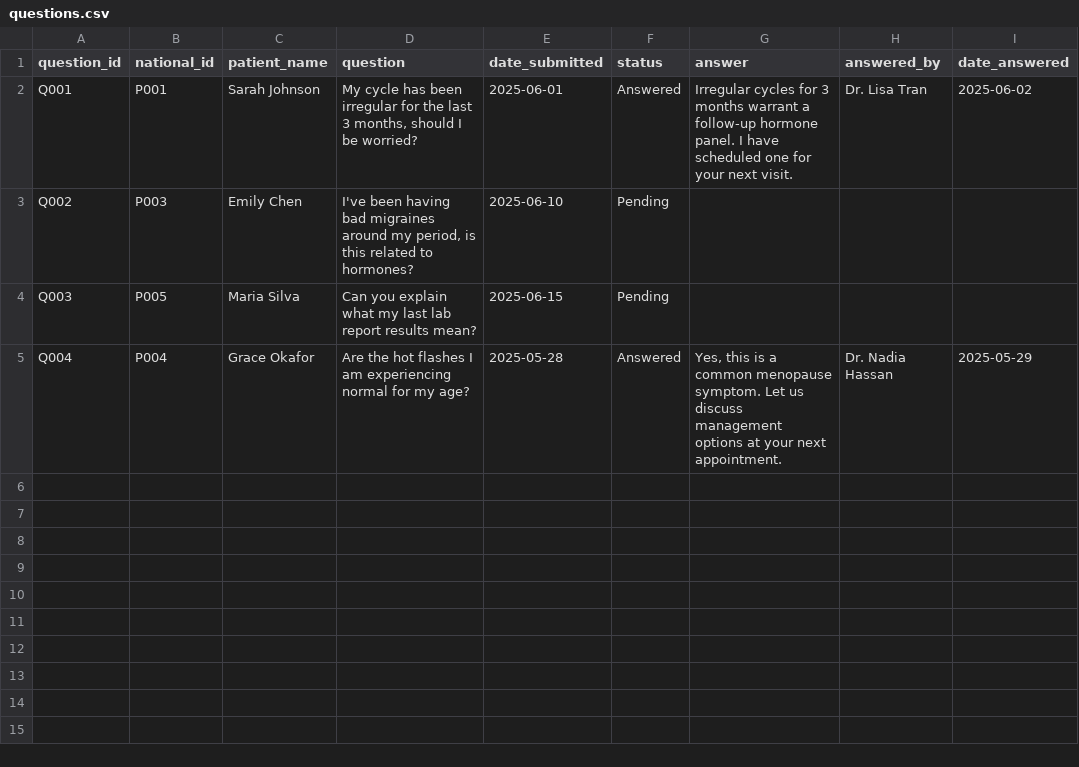
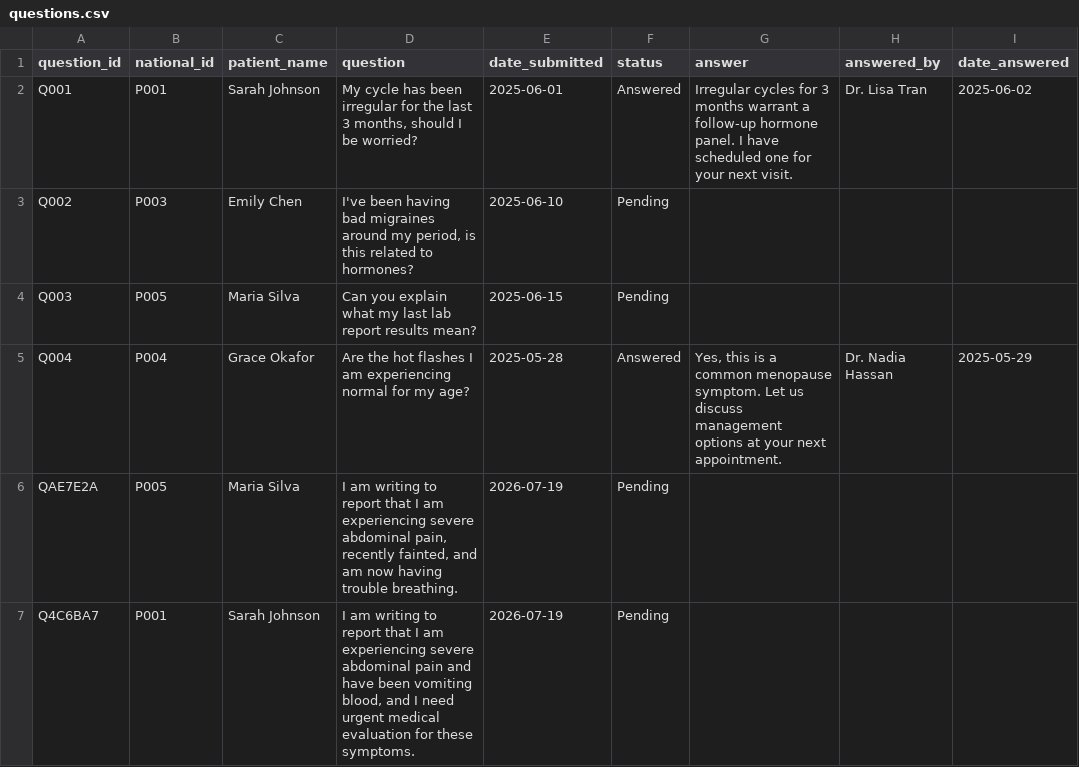
Before and after one commit to AbiiBass/HackNation_Aritificially_Unintelligent, a CSV file: data/questions.csv, drawn as a sheet.

```diff
--- a/data/questions.csv
+++ b/data/questions.csv
@@ -5 +5,3 @@ Q003,P005,Maria Silva,Can you explain what my last lab report results mean?,2025
 Q004,P004,Grace Okafor,Are the hot flashes I am experiencing normal for my age?,2025-05-28,Answered,"Yes, this is a common menopause symptom. Let us discuss management options at your next appointment.",Dr. Nadia Hassan,2025-05-29
+QAE7E2A,P005,Maria Silva,"I am writing to report that I am experiencing severe abdominal pain, recently fainted, and am now having trouble breathing.",2026-07-19,Pending,,,
+Q4C6BA7,P001,Sarah Johnson,"I am writing to report that I am experiencing severe abdominal pain and have been vomiting blood, and I need urgent medical evaluation for these symptoms.",2026-07-19,Pending,,,
```
Also changed, not shown: data/records/records.csv, 9 other files.
